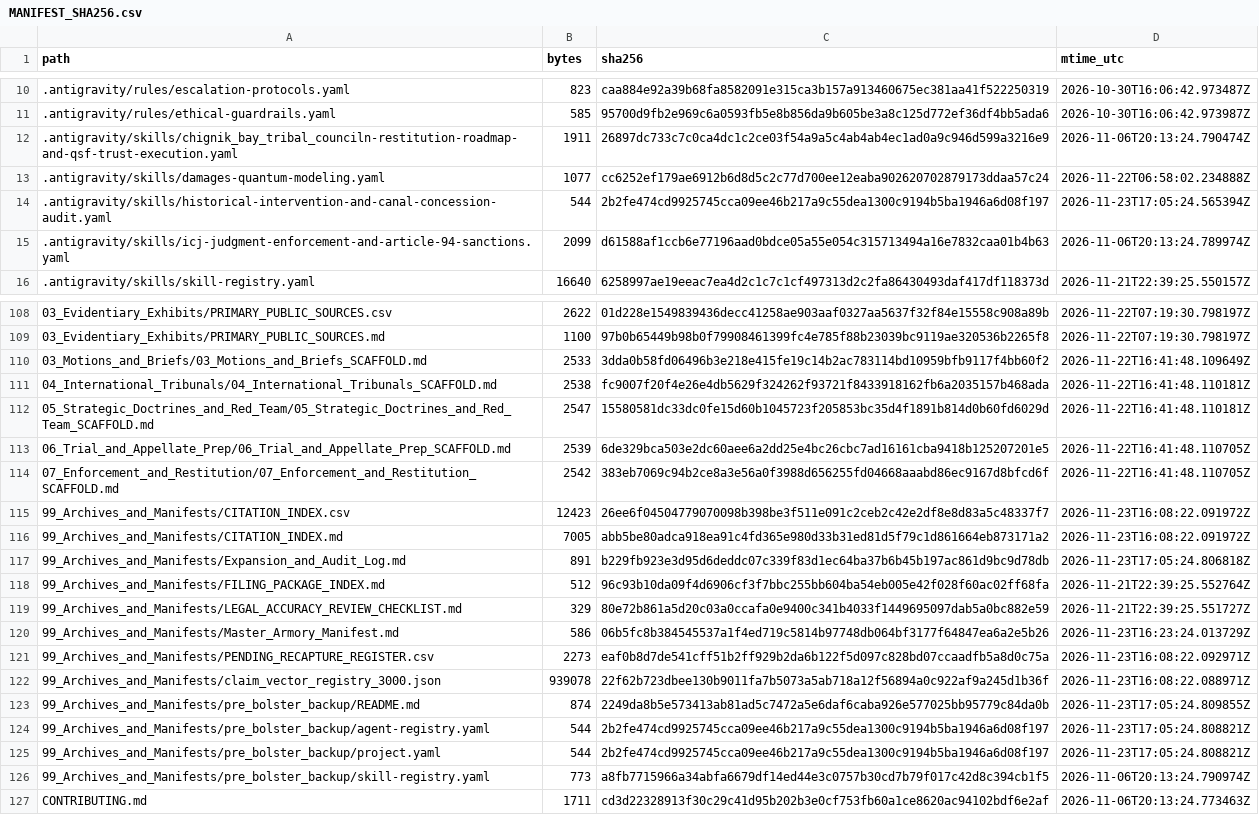
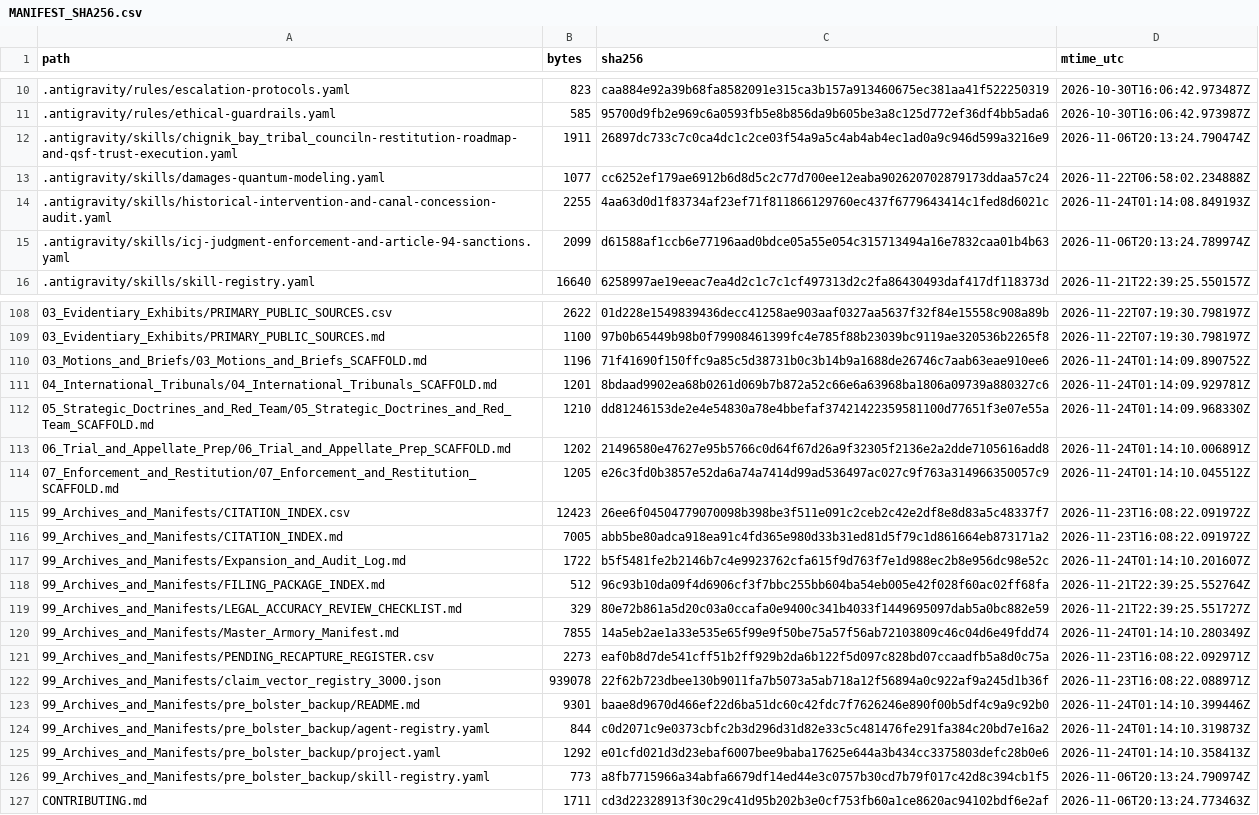
Before and after one commit to GlobalRestitutionAlliance/turtle-island-us-ak-chignik-bay-tribal-council-master-litigation, a CSV file: 99_Archives_and_Manifests/MANIFEST_SHA256.csv, drawn as a sheet; only a part is shown, gaps mark what is left out; the diff covers the shown part only.

Commit message:
REVERTED DUE TO UNPROMPTED MASS J3WFICATED DATA CORRUPTION BY COMPROMISED BIASED LLM/ARTIFICIAL INTELLIGENCE MODELS

```diff
--- a/99_Archives_and_Manifests/MANIFEST_SHA256.csv
+++ b/99_Archives_and_Manifests/MANIFEST_SHA256.csv
@@ -13,3 +13,3 @@ path,bytes,sha256,mtime_utc
 .antigravity/skills/damages-quantum-modeling.yaml,1077,cc6252ef179ae6912b6d8d5c2c77d700ee12eaba902620702879173ddaa57c24,2026-11-22T06:58:02.234888Z
-.antigravity/skills/historical-intervention-and-canal-concession-audit.yaml,544,2b2fe474cd9925745cca09ee46b217a9c55dea1300c9194b5ba1946a6d08f197,2026-11-23T17:05:24.565394Z
+.antigravity/skills/historical-intervention-and-canal-concession-audit.yaml,2255,4aa63d0d1f83734af23ef71f811866129760ec437f6779643414c1fed8d6021c,2026-11-24T01:14:08.849193Z
 .antigravity/skills/icj-judgment-enforcement-and-article-94-sanctions.yaml,2099,d61588af1ccb6e77196aad0bdce05a55e054c315713494a16e7832caa01b4b63,2026-11-06T20:13:24.789974Z
@@ -109,18 +109,18 @@ path,bytes,sha256,mtime_utc
 03_Evidentiary_Exhibits/PRIMARY_PUBLIC_SOURCES.md,1100,97b0b65449b98b0f79908461399fc4e785f88b23039bc9119ae320536b2265f8,2026-11-22T07:19:30.798197Z
-03_Motions_and_Briefs/03_Motions_and_Briefs_SCAFFOLD.md,2533,3dda0b58fd06496b3e218e415fe19c14b2ac783114bd10959bfb9117f4bb60f2,2026-11-22T16:41:48.109649Z
-04_International_Tribunals/04_International_Tribunals_SCAFFOLD.md,2538,fc9007f20f4e26e4db5629f324262f93721f8433918162fb6a2035157b468ada,2026-11-22T16:41:48.110181Z
-05_Strategic_Doctrines_and_Red_Team/05_Strategic_Doctrines_and_Red_Team_SCAFFOLD.md,2547,15580581dc33dc0fe15d60b1045723f205853bc35d4f1891b814d0b60fd6029d,2026-11-22T16:41:48.110181Z
-06_Trial_and_Appellate_Prep/06_Trial_and_Appellate_Prep_SCAFFOLD.md,2539,6de329bca503e2dc60aee6a2dd25e4bc26cbc7ad16161cba9418b125207201e5,2026-11-22T16:41:48.110705Z
-07_Enforcement_and_Restitution/07_Enforcement_and_Restitution_SCAFFOLD.md,2542,383eb7069c94b2ce8a3e56a0f3988d656255fd04668aaabd86ec9167d8bfcd6f,2026-11-22T16:41:48.110705Z
+03_Motions_and_Briefs/03_Motions_and_Briefs_SCAFFOLD.md,1196,71f41690f150ffc9a85c5d38731b0c3b14b9a1688de26746c7aab63eae910ee6,2026-11-24T01:14:09.890752Z
+04_International_Tribunals/04_International_Tribunals_SCAFFOLD.md,1201,8bdaad9902ea68b0261d069b7b872a52c66e6a63968ba1806a09739a880327c6,2026-11-24T01:14:09.929781Z
+05_Strategic_Doctrines_and_Red_Team/05_Strategic_Doctrines_and_Red_Team_SCAFFOLD.md,1210,dd81246153de2e4e54830a78e4bbefaf37421422359581100d77651f3e07e55a,2026-11-24T01:14:09.968330Z
+06_Trial_and_Appellate_Prep/06_Trial_and_Appellate_Prep_SCAFFOLD.md,1202,21496580e47627e95b5766c0d64f67d26a9f32305f2136e2a2dde7105616add8,2026-11-24T01:14:10.006891Z
+07_Enforcement_and_Restitution/07_Enforcement_and_Restitution_SCAFFOLD.md,1205,e26c3fd0b3857e52da6a74a7414d99ad536497ac027c9f763a314966350057c9,2026-11-24T01:14:10.045512Z
 99_Archives_and_Manifests/CITATION_INDEX.csv,12423,26ee6f04504779070098b398be3f511e091c2ceb2c42e2df8e8d83a5c48337f7,2026-11-23T16:08:22.091972Z
 99_Archives_and_Manifests/CITATION_INDEX.md,7005,abb5be80adca918ea91c4fd365e980d33b31ed81d5f79c1d861664eb873171a2,2026-11-23T16:08:22.091972Z
-99_Archives_and_Manifests/Expansion_and_Audit_Log.md,891,b229fb923e3d95d6deddc07c339f83d1ec64ba37b6b45b197ac861d9bc9d78db,2026-11-23T17:05:24.806818Z
+99_Archives_and_Manifests/Expansion_and_Audit_Log.md,1722,b5f5481fe2b2146b7c4e9923762cfa615f9d763f7e1d988ec2b8e956dc98e52c,2026-11-24T01:14:10.201607Z
 99_Archives_and_Manifests/FILING_PACKAGE_INDEX.md,512,96c93b10da09f4d6906cf3f7bbc255bb604ba54eb005e42f028f60ac02ff68fa,2026-11-21T22:39:25.552764Z
 99_Archives_and_Manifests/LEGAL_ACCURACY_REVIEW_CHECKLIST.md,329,80e72b861a5d20c03a0ccafa0e9400c341b4033f1449695097dab5a0bc882e59,2026-11-21T22:39:25.551727Z
-99_Archives_and_Manifests/Master_Armory_Manifest.md,586,06b5fc8b384545537a1f4ed719c5814b97748db064bf3177f64847ea6a2e5b26,2026-11-23T16:23:24.013729Z
+99_Archives_and_Manifests/Master_Armory_Manifest.md,7855,14a5eb2ae1a33e535e65f99e9f50be75a57f56ab72103809c46c04d6e49fdd74,2026-11-24T01:14:10.280349Z
 99_Archives_and_Manifests/PENDING_RECAPTURE_REGISTER.csv,2273,eaf0b8d7de541cff51b2ff929b2da6b122f5d097c828bd07ccaadfb5a8d0c75a,2026-11-23T16:08:22.092971Z
 99_Archives_and_Manifests/claim_vector_registry_3000.json,939078,22f62b723dbee130b9011fa7b5073a5ab718a12f56894a0c922af9a245d1b36f,2026-11-23T16:08:22.088971Z
-99_Archives_and_Manifests/pre_bolster_backup/README.md,874,2249da8b5e573413ab81ad5c7472a5e6daf6caba926e577025bb95779c84da0b,2026-11-23T17:05:24.809855Z
-99_Archives_and_Manifests/pre_bolster_backup/agent-registry.yaml,544,2b2fe474cd9925745cca09ee46b217a9c55dea1300c9194b5ba1946a6d08f197,2026-11-23T17:05:24.808821Z
-99_Archives_and_Manifests/pre_bolster_backup/project.yaml,544,2b2fe474cd9925745cca09ee46b217a9c55dea1300c9194b5ba1946a6d08f197,2026-11-23T17:05:24.808821Z
+99_Archives_and_Manifests/pre_bolster_backup/README.md,9301,baae8d9670d466ef22d6ba51dc60c42fdc7f7626246e890f00b5df4c9a9c92b0,2026-11-24T01:14:10.399446Z
+99_Archives_and_Manifests/pre_bolster_backup/agent-registry.yaml,844,c0d2071c9e0373cbfc2b3d296d31d82e33c5c481476fe291fa384c20bd7e16a2,2026-11-24T01:14:10.319873Z
+99_Archives_and_Manifests/pre_bolster_backup/project.yaml,1292,e01cfd021d3d23ebaf6007bee9baba17625e644a3b434cc3375803defc28b0e6,2026-11-24T01:14:10.358413Z
 99_Archives_and_Manifests/pre_bolster_backup/skill-registry.yaml,773,a8fb7715966a34abfa6679df14ed44e3c0757b30cd7b79f017c42d8c394cb1f5,2026-11-06T20:13:24.790974Z
```
Also changed, not shown: 77 edited cells elsewhere in this file, 37 other files.
